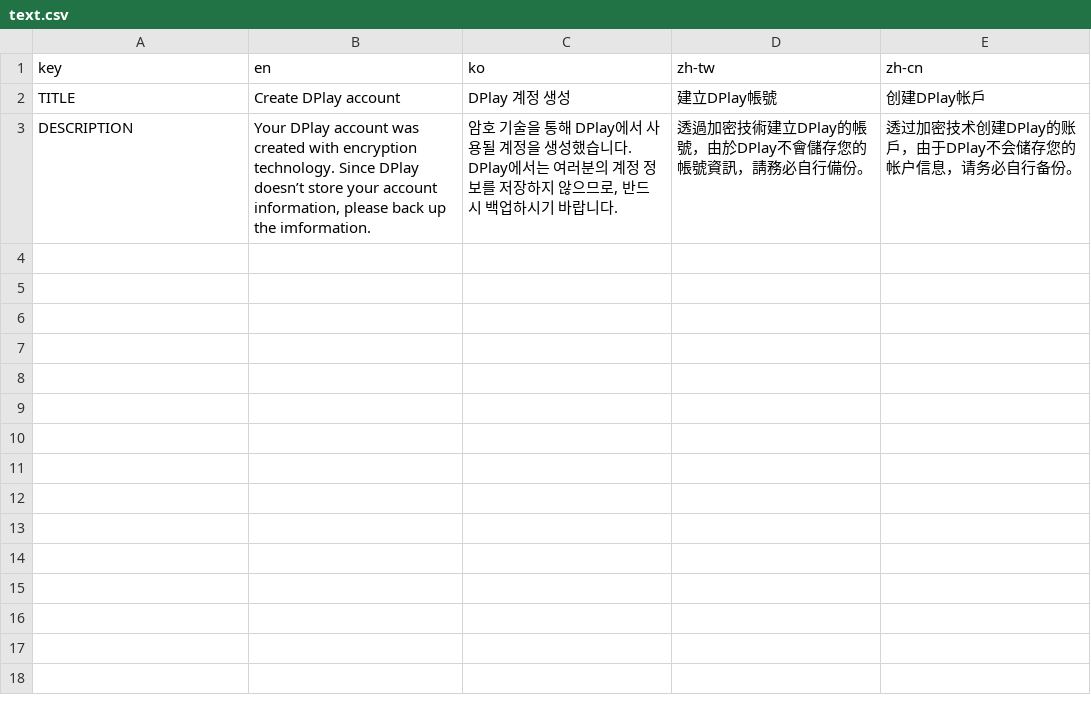
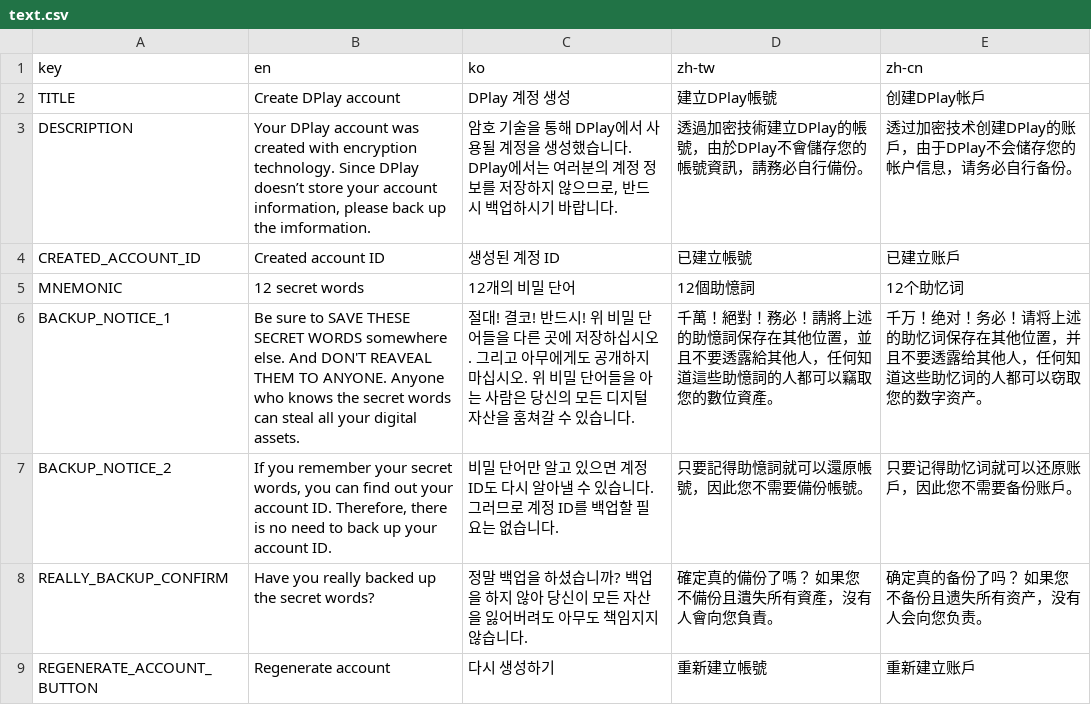
Before and after one commit to DPlayGames/createaccount.dplay.games, a CSV file: DPlayCreateAccount/R/text.csv, drawn as a sheet; the diff names each change by its address in the sheet, - before the commit and + after, or states it on an @@ line.

```diff
--- a/DPlayCreateAccount/R/text.csv
+++ b/DPlayCreateAccount/R/text.csv
+row 4: CREATED_ACCOUNT_ID | Created account ID | 생성된 계정 ID | 已建立帳號 | 已建立账戶
+row 5: MNEMONIC | 12 secret words | 12개의 비밀 단어 | 12個助憶詞 | 12个助忆词
+row 6: BACKUP_NOTICE_1 | Be sure to SAVE THESE SECRET WORDS somewhere else. And DON'T REAVEAL THEM TO ANYONE. Anyone who knows the secret words can steal all your digital assets. | 절대! 결코! 반드시! 위 비밀 단어들을 다른 곳에 저장하십시오. 그리고 아무에게도 공개하지 마십시오. 위 비밀 단어들을 아는 사람은 당신의 모든 디지털 자산을 훔쳐갈 수 있습니다. | 千萬！絕對！務必！請將上述的助憶詞保存在其他位置，並且不要透露給其他人，任何知道這些助憶詞的人都可以竊取您的數位資產。 | 千万！绝对！务必！请将上述的助忆词保存在其他位置，并且不要透露给其他人，任何知道这些助忆词的人都可以窃取您的数字资产。
+row 7: BACKUP_NOTICE_2 | If you remember your secret words, you can find out your account ID. Therefore, there is no need to back up your account ID. | 비밀 단어만 알고 있으면 계정 ID도 다시 알아낼 수 있습니다. 그러므로 계정 ID를 백업할 필요는 없습니다. | 只要記得助憶詞就可以還原帳號，因此您不需要備份帳號。 | 只要记得助忆词就可以还原账戶，因此您不需要备份账戶。
+row 8: REALLY_BACKUP_CONFIRM | Have you really backed up the secret words? | 정말 백업을 하셨습니까? 백업을 하지 않아 당신이 모든 자산을 잃어버려도 아무도 책임지지 않습니다. | 確定真的備份了嗎？ 如果您不備份且遺失所有資產，沒有人會向您負責。 | 确定真的备份了吗？ 如果您不备份且遗失所有资产，没有人会向您负责。
+row 9: REGENERATE_ACCOUNT_BUTTON | Regenerate account | 다시 생성하기 | 重新建立帳號 | 重新建立账戶
```
Also changed, not shown: 6 other files.
